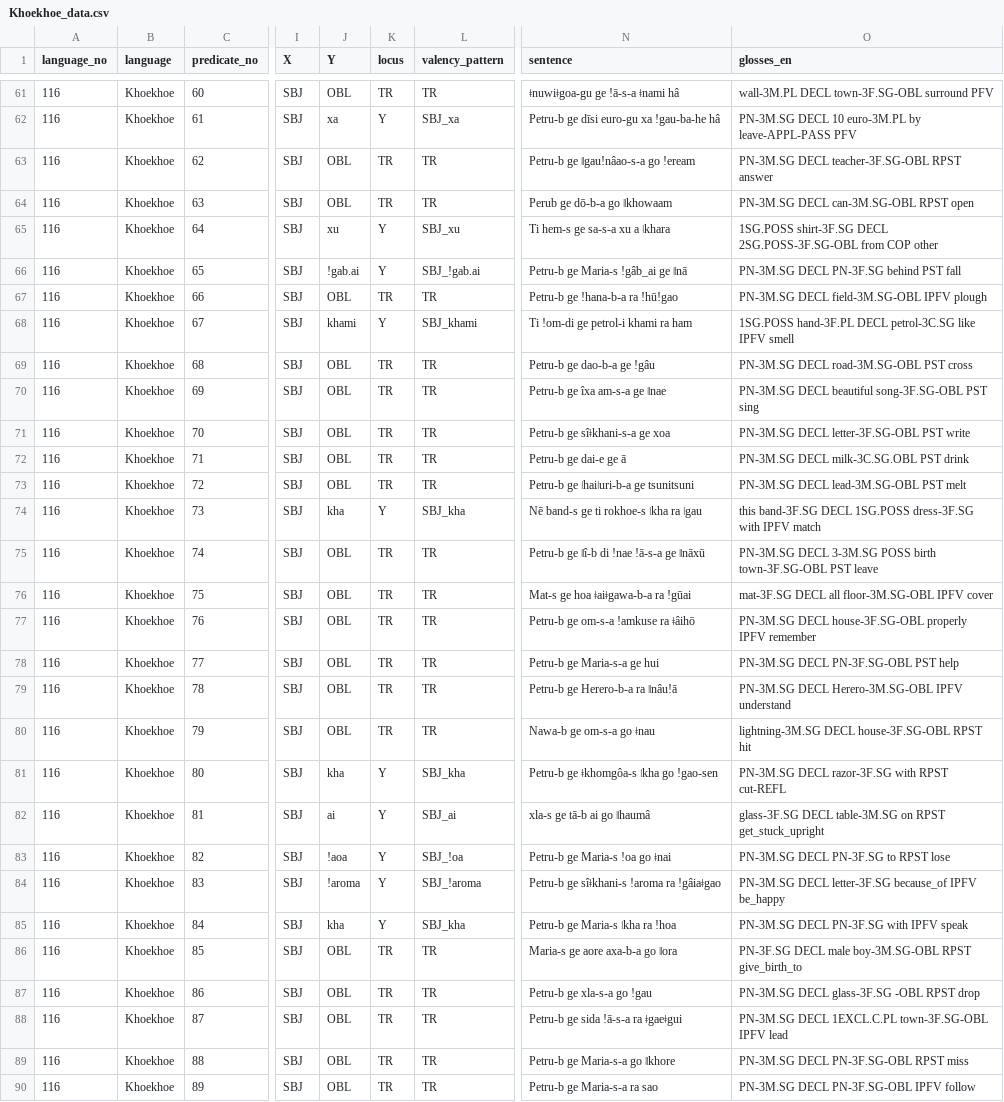
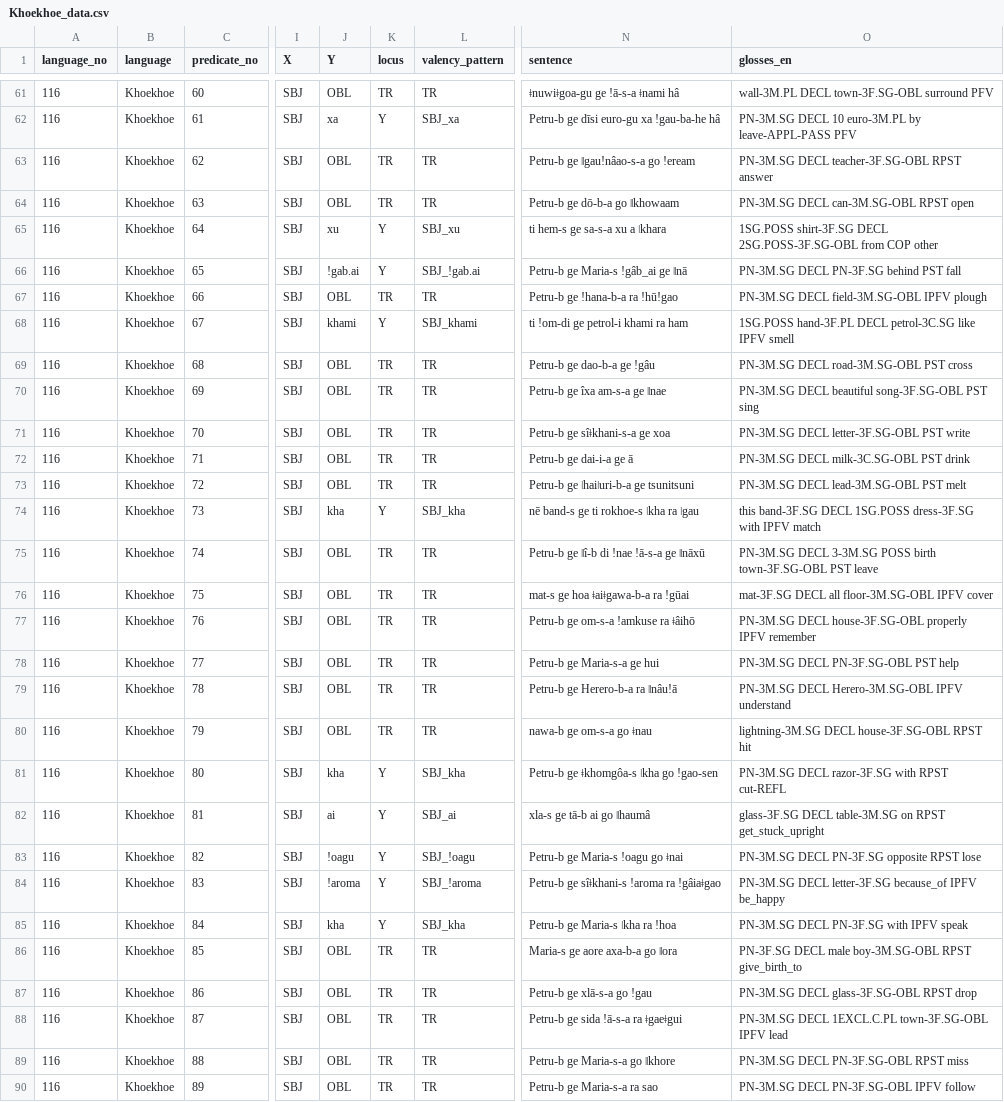
Before and after one commit to macleginn/bivaltyp, a CSV file: data/langtables/Khoekhoe_data.csv, drawn as a sheet; only a part is shown, gaps mark what is left out; the diff covers the shown part only; the diff names each change by its address in the sheet, - before the commit and + after, or states it on an @@ line.

Commit message:
Add files via upload

```diff
--- a/data/langtables/Khoekhoe_data.csv
+++ b/data/langtables/Khoekhoe_data.csv
-N64 (sentence): Perub ge dō-b-a go ǁkhowaam
+N64 (sentence): Petru-b ge dō-b-a go ǁkhowaam
-N65 (sentence): Ti hem-s ge sa-s-a xu a ǀkhara
+N65 (sentence): ti hem-s ge sa-s-a xu a ǀkhara
-N68 (sentence): Ti ǃom-di ge petrol-i khami ra ham
+N68 (sentence): ti ǃom-di ge petrol-i khami ra ham
-N72 (sentence): Petru-b ge dai-e ge ā
+N72 (sentence): Petru-b ge dai-i-a ge ā
-O72 (glosses_en): PN-3M.SG DECL milk-3C.SG.OBL PST drink
+O72 (glosses_en): PN-3M.SG DECL milk-3C.SG-OBL PST drink
-N74 (sentence): Nē band-s ge ti rokhoe-s ǀkha ra ǀgau
+N74 (sentence): nē band-s ge ti rokhoe-s ǀkha ra ǀgau
-N76 (sentence): Mat-s ge hoa ǂaiǂgawa-b-a ra ǃgūai
+N76 (sentence): mat-s ge hoa ǂaiǂgawa-b-a ra ǃgūai
-N80 (sentence): Nawa-b ge om-s-a go ǂnau
+N80 (sentence): nawa-b ge om-s-a go ǂnau
-J83 (Y): !aoa
+J83 (Y): !oagu
-L83 (valency_pattern): SBJ_!oa
+L83 (valency_pattern): SBJ_!oagu
-N83 (sentence): Petru-b ge Maria-s ǃoa go ǂnai
+N83 (sentence): Petru-b ge Maria-s ǃoagu go ǂnai
-O83 (glosses_en): PN-3M.SG DECL PN-3F.SG to RPST lose
+O83 (glosses_en): PN-3M.SG DECL PN-3F.SG opposite RPST lose
-N87 (sentence): Petru-b ge xla-s-a go ǃgau
+N87 (sentence): Petru-b ge xlā-s-a go ǃgau
-O87 (glosses_en): PN-3M.SG DECL glass-3F.SG -OBL RPST drop
+O87 (glosses_en): PN-3M.SG DECL glass-3F.SG-OBL RPST drop
```
Also changed, not shown: 32 edited cells elsewhere in this file.
